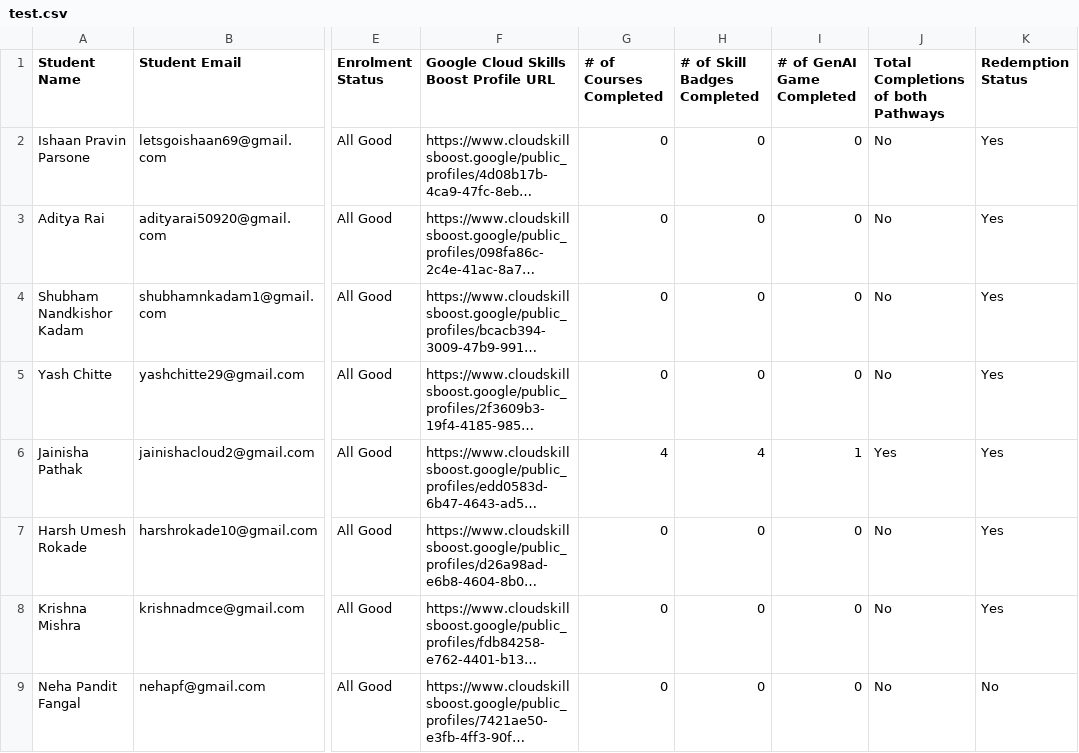
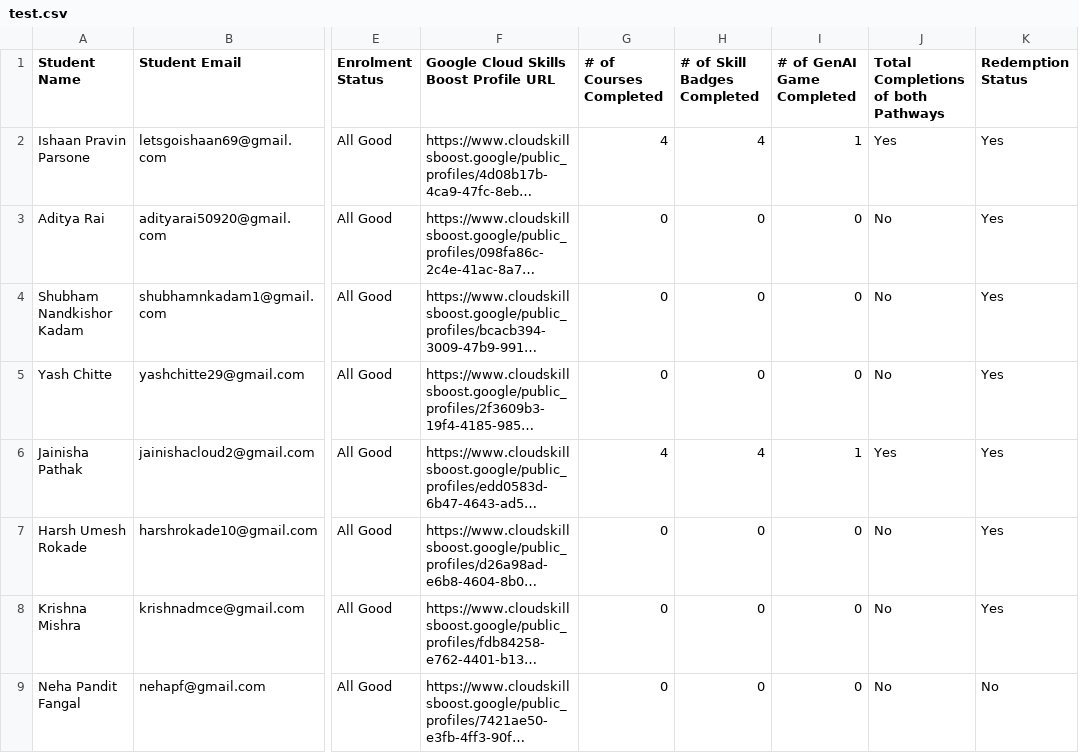
Before and after one commit to adi50920/CloudLeaderboard, a CSV file: public/csv/test.csv, drawn as a sheet; only a part is shown, gaps mark what is left out; long unchanged cells end in …; the diff names each change by its address in the sheet, - before the commit and + after, or states it on an @@ line.

Commit message:
Updated

```diff
--- a/public/csv/test.csv
+++ b/public/csv/test.csv
-G2 (# of Courses Completed): 0
+G2 (# of Courses Completed): 4
-H2 (# of Skill Badges Completed): 0
+H2 (# of Skill Badges Completed): 4
-I2 (# of GenAI Game Completed): 0
+I2 (# of GenAI Game Completed): 1
-J2: No
+J2: Yes
```
